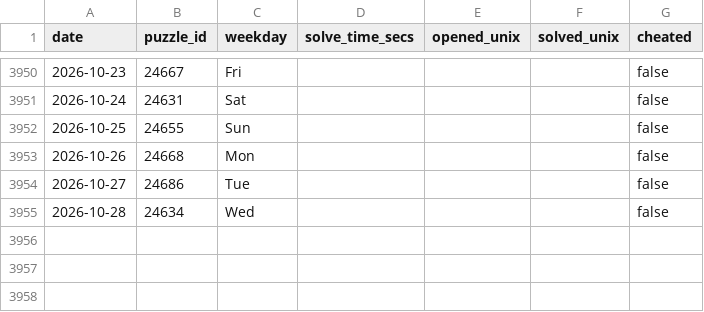
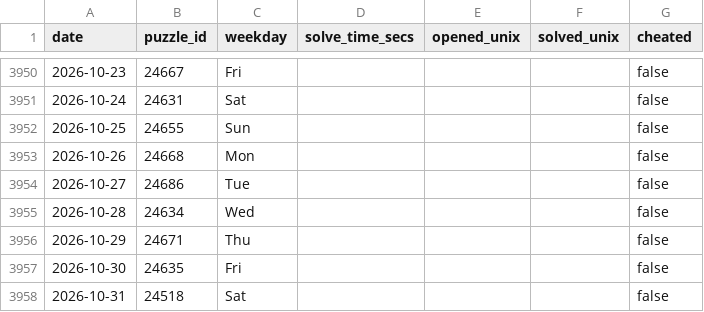
Before and after one commit to samleitermann/NYTMiniScraper, a CSV file: data.csv, drawn as a sheet; only a part is shown, gaps mark what is left out; the diff names each change by its address in the sheet, - before the commit and + after, or states it on an @@ line.

```diff
--- a/data.csv
+++ b/data.csv
+row 3956: 2026-10-29 | 24671 | Thu |  |  |  | false
+row 3957: 2026-10-30 | 24635 | Fri |  |  |  | false
+row 3958: 2026-10-31 | 24518 | Sat |  |  |  | false
```
Also changed, not shown: 2 other files.
